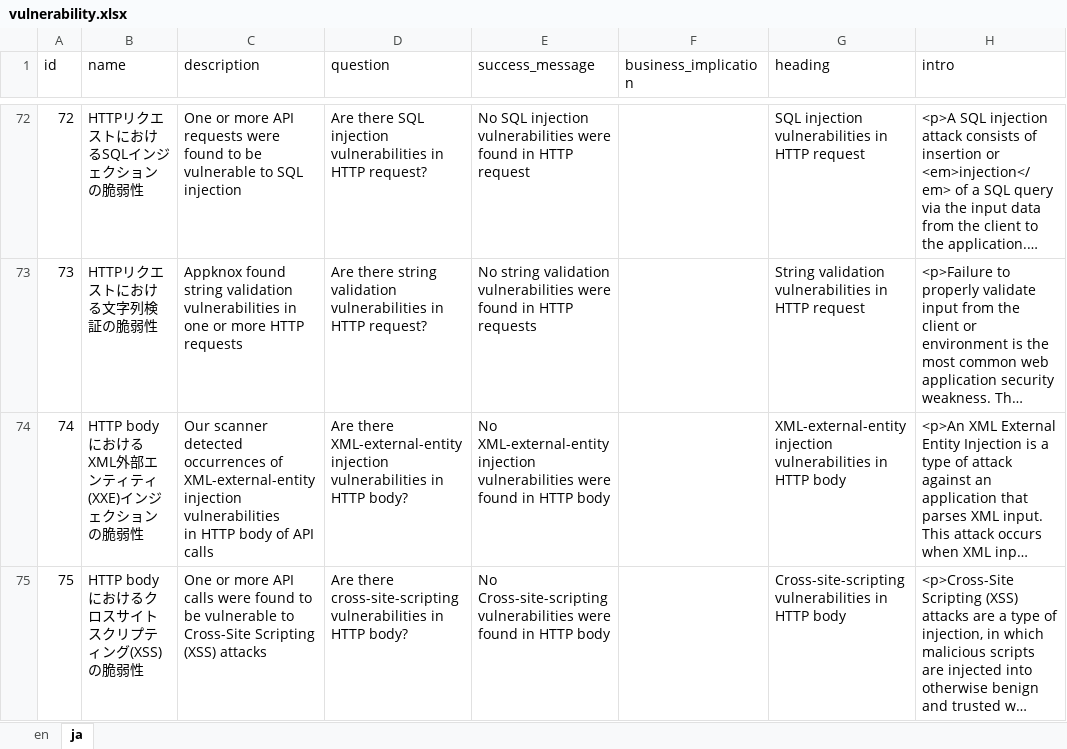
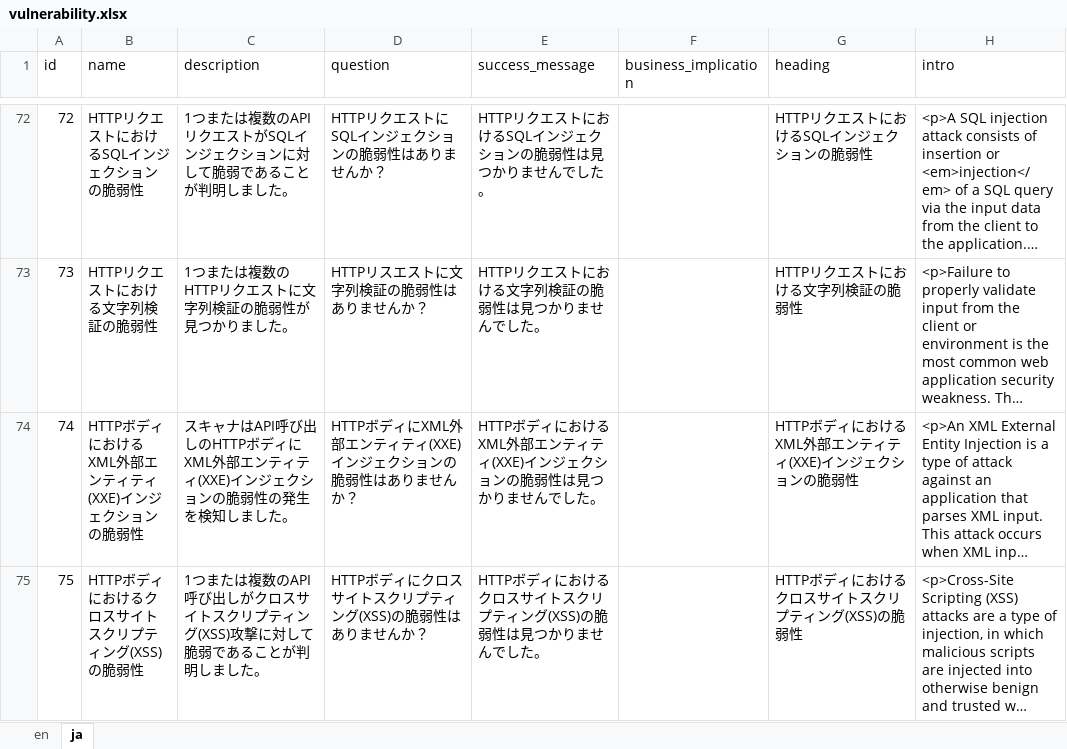
Before and after one commit to appknox/vendor, an Excel workbook: ak_vendor/translations/ja/vulnerability.xlsx, sheet ja, drawn as a sheet; only a part is shown, gaps mark what is left out; long unchanged cells end in …; values as stored, in another font and other column widths than the file's, no borders; ↵ is a line break in a cell; the diff covers the shown part only; the diff names each change by its address in the sheet, - before the commit and + after, or states it on an @@ line.

```diff
--- a/ak_vendor/translations/ja/vulnerability.xlsx (sheet ja)
+++ b/ak_vendor/translations/ja/vulnerability.xlsx (sheet ja)
-C72 (description): One or more API requests were found to be vulnerable to SQL injection
+C72 (description): 1つまたは複数のAPIリクエストがSQLインジェクションに対して脆弱であることが判明しました。
-D72 (question): Are there SQL injection vulnerabilities in HTTP request?
+D72 (question): HTTPリクエストにSQLインジェクションの脆弱性はありませんか？
-E72 (success_message): No SQL injection vulnerabilities were found in HTTP request
+E72 (success_message): HTTPリクエストにおけるSQLインジェクションの脆弱性は見つかりませんでした。
-G72 (heading): SQL injection vulnerabilities in HTTP request
+G72 (heading): HTTPリクエストにおけるSQLインジェクションの脆弱性
-C73 (description): Appknox found string validation vulnerabilities in one or more HTTP requests
+C73 (description): 1つまたは複数のHTTPリクエストに文字列検証の脆弱性が見つかりました。
-D73 (question): Are there string validation vulnerabilities in HTTP request?
+D73 (question): HTTPリスエストに文字列検証の脆弱性はありませんか？
-E73 (success_message): No string validation vulnerabilities were found in HTTP requests
+E73 (success_message): HTTPリクエストにおける文字列検証の脆弱性は見つかりませんでした。
-G73 (heading): String validation vulnerabilities in HTTP request
+G73 (heading): HTTPリクエストにおける文字列検証の脆弱性
-B74 (name): HTTP bodyにおけるXML外部エンティティ(XXE)インジェクションの脆弱性
+B74 (name): HTTPボディにおけるXML外部エンティティ(XXE)インジェクションの脆弱性
-C74 (description): Our scanner detected occurrences of XML-external-entity injection vulnerabilities ↵ in HTTP body of API calls
+C74 (description): スキャナはAPI呼び出しのHTTPボディにXML外部エンティティ(XXE)インジェクションの脆弱性の発生を検知しました。
-D74 (question): Are there XML-external-entity injection vulnerabilities in HTTP body?
+D74 (question): HTTPボディにXML外部エンティティ(XXE)インジェクションの脆弱性はありませんか？
-E74 (success_message): No XML-external-entity injection vulnerabilities were found in HTTP body
+E74 (success_message): HTTPボディにおけるXML外部エンティティ(XXE)インジェクションの脆弱性は見つかりませんでした。
-G74 (heading): XML-external-entity injection vulnerabilities in HTTP body
+G74 (heading): HTTPボディにおけるXML外部エンティティ(XXE)インジェクションの脆弱性
-B75 (name): HTTP bodyにおけるクロスサイトスクリプティング(XSS)の脆弱性
+B75 (name): HTTPボディにおけるクロスサイトスクリプティング(XSS)の脆弱性
-C75 (description): One or more API calls were found to be vulnerable to Cross-Site Scripting (XSS) attacks
+C75 (description): 1つまたは複数のAPI呼び出しがクロスサイトスクリプティング(XSS)攻撃に対して脆弱であることが判明しました。
-D75 (question): Are there cross-site-scripting vulnerabilities in HTTP body?
+D75 (question): HTTPボディにクロスサイトスクリプティング(XSS)の脆弱性はありませんか？
-E75 (success_message): No Cross-site-scripting vulnerabilities were found in HTTP body
+E75 (success_message): HTTPボディにおけるクロスサイトスクリプティング(XSS)の脆弱性は見つかりませんでした。
-G75 (heading): Cross-site-scripting vulnerabilities in HTTP body
+G75 (heading): HTTPボディにおけるクロスサイトスクリプティング(XSS)の脆弱性
```
Also changed, not shown: 77 edited cells elsewhere in this sheet.
